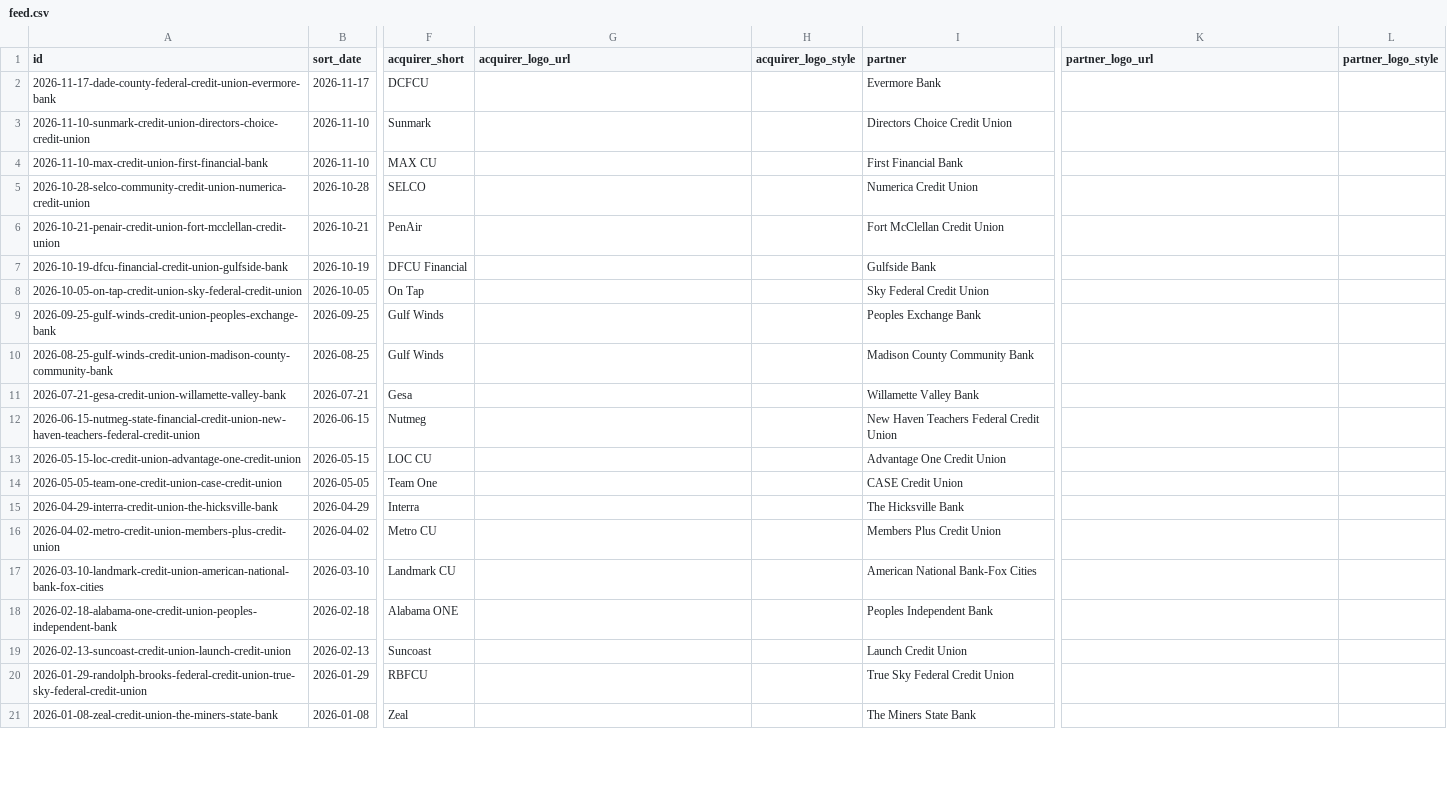
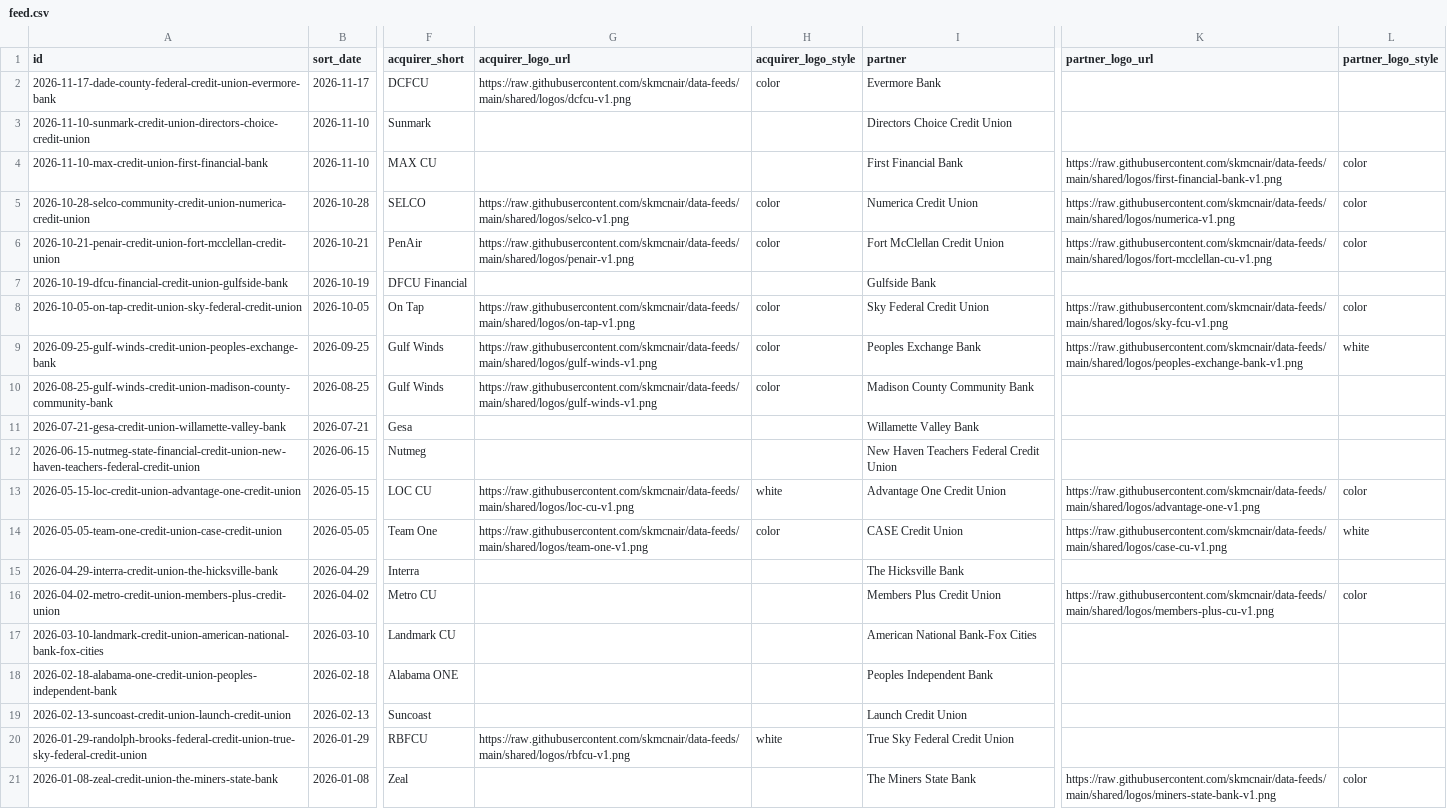
Before and after one commit to skmcnair/data-feeds, a CSV file: feeds/mergers/feed.csv, drawn as a sheet; only a part is shown, gaps mark what is left out; the diff covers the shown part only; the diff names each change by its address in the sheet, - before the commit and + after, or states it on an @@ line.

```diff
--- a/feeds/mergers/feed.csv
+++ b/feeds/mergers/feed.csv
-G2 (acquirer_logo_url): (empty)
+G2 (acquirer_logo_url): https://raw.githubusercontent.com/skmcnair/data-feeds/main/shared/logos/dcfcu-v1.png
-H2 (acquirer_logo_style): (empty)
+H2 (acquirer_logo_style): color
-K4 (partner_logo_url): (empty)
+K4 (partner_logo_url): https://raw.githubusercontent.com/skmcnair/data-feeds/main/shared/logos/first-financial-bank-v1.png
-L4:L6 (partner_logo_style): (empty)
+L4:L6 (partner_logo_style): color
-G5 (acquirer_logo_url): (empty)
+G5 (acquirer_logo_url): https://raw.githubusercontent.com/skmcnair/data-feeds/main/shared/logos/selco-v1.png
-H5:H6 (acquirer_logo_style): (empty)
+H5:H6 (acquirer_logo_style): color
-K5 (partner_logo_url): (empty)
+K5 (partner_logo_url): https://raw.githubusercontent.com/skmcnair/data-feeds/main/shared/logos/numerica-v1.png
-G6 (acquirer_logo_url): (empty)
+G6 (acquirer_logo_url): https://raw.githubusercontent.com/skmcnair/data-feeds/main/shared/logos/penair-v1.png
-K6 (partner_logo_url): (empty)
+K6 (partner_logo_url): https://raw.githubusercontent.com/skmcnair/data-feeds/main/shared/logos/fort-mcclellan-cu-v1.png
-G8 (acquirer_logo_url): (empty)
+G8 (acquirer_logo_url): https://raw.githubusercontent.com/skmcnair/data-feeds/main/shared/logos/on-tap-v1.png
-H8:H10 (acquirer_logo_style): (empty)
+H8:H10 (acquirer_logo_style): color
-K8 (partner_logo_url): (empty)
+K8 (partner_logo_url): https://raw.githubusercontent.com/skmcnair/data-feeds/main/shared/logos/sky-fcu-v1.png
-L8 (partner_logo_style): (empty)
+L8 (partner_logo_style): color
-G9:G10 (acquirer_logo_url): (empty)
+G9:G10 (acquirer_logo_url): https://raw.githubusercontent.com/skmcnair/data-feeds/main/shared/logos/gulf-winds-v1.png
-K9 (partner_logo_url): (empty)
+K9 (partner_logo_url): https://raw.githubusercontent.com/skmcnair/data-feeds/main/shared/logos/peoples-exchange-bank-v1.png
-L9 (partner_logo_style): (empty)
+L9 (partner_logo_style): white
-G13 (acquirer_logo_url): (empty)
+G13 (acquirer_logo_url): https://raw.githubusercontent.com/skmcnair/data-feeds/main/shared/logos/loc-cu-v1.png
-H13 (acquirer_logo_style): (empty)
+H13 (acquirer_logo_style): white
-K13 (partner_logo_url): (empty)
+K13 (partner_logo_url): https://raw.githubusercontent.com/skmcnair/data-feeds/main/shared/logos/advantage-one-v1.png
-L13 (partner_logo_style): (empty)
+L13 (partner_logo_style): color
-G14 (acquirer_logo_url): (empty)
+G14 (acquirer_logo_url): https://raw.githubusercontent.com/skmcnair/data-feeds/main/shared/logos/team-one-v1.png
-H14 (acquirer_logo_style): (empty)
+H14 (acquirer_logo_style): color
-K14 (partner_logo_url): (empty)
+K14 (partner_logo_url): https://raw.githubusercontent.com/skmcnair/data-feeds/main/shared/logos/case-cu-v1.png
-L14 (partner_logo_style): (empty)
+L14 (partner_logo_style): white
-K16 (partner_logo_url): (empty)
+K16 (partner_logo_url): https://raw.githubusercontent.com/skmcnair/data-feeds/main/shared/logos/members-plus-cu-v1.png
-L16 (partner_logo_style): (empty)
+L16 (partner_logo_style): color
-G20 (acquirer_logo_url): (empty)
+G20 (acquirer_logo_url): https://raw.githubusercontent.com/skmcnair/data-feeds/main/shared/logos/rbfcu-v1.png
-H20 (acquirer_logo_style): (empty)
+H20 (acquirer_logo_style): white
-K21 (partner_logo_url): (empty)
+K21 (partner_logo_url): https://raw.githubusercontent.com/skmcnair/data-feeds/main/shared/logos/miners-state-bank-v1.png
-L21 (partner_logo_style): (empty)
+L21 (partner_logo_style): color
```
Also changed, not shown: 64 edited cells elsewhere in this file, 3 other files.
